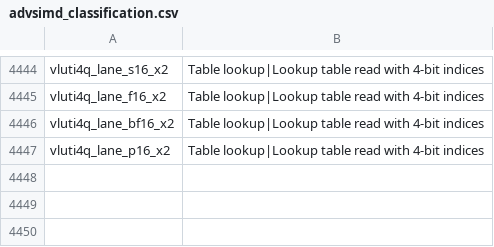
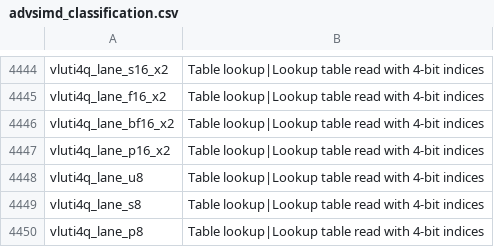
Before and after one commit to ARM-software/acle, a CSV file: tools/intrinsic_db/advsimd_classification.csv, drawn as a sheet; only a part is shown, gaps mark what is left out; the diff names each change by its address in the sheet, - before the commit and + after, or states it on an @@ line.

```diff
--- a/tools/intrinsic_db/advsimd_classification.csv
+++ b/tools/intrinsic_db/advsimd_classification.csv
+row 4448: vluti4q_lane_u8 | Table lookup|Lookup table read with 4-bit indices
+row 4449: vluti4q_lane_s8 | Table lookup|Lookup table read with 4-bit indices
+row 4450: vluti4q_lane_p8 | Table lookup|Lookup table read with 4-bit indices
```
Also changed, not shown: tools/intrinsic_db/advsimd.csv, 1 other file.
